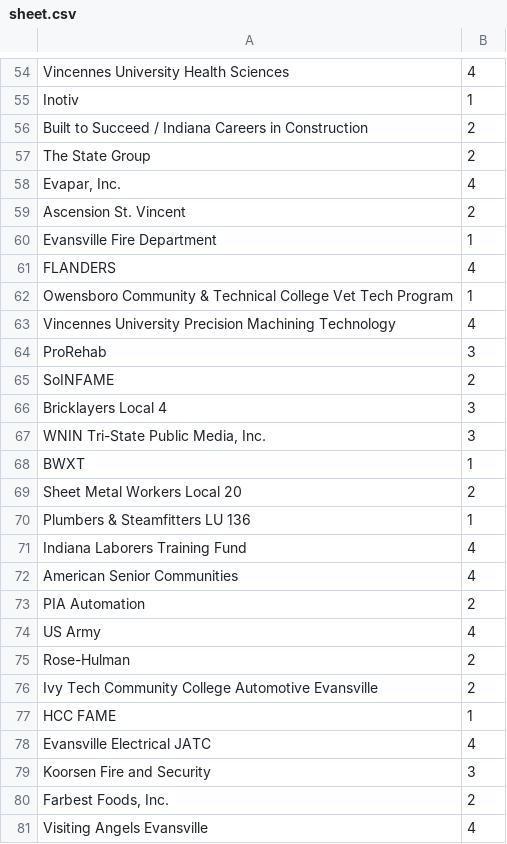
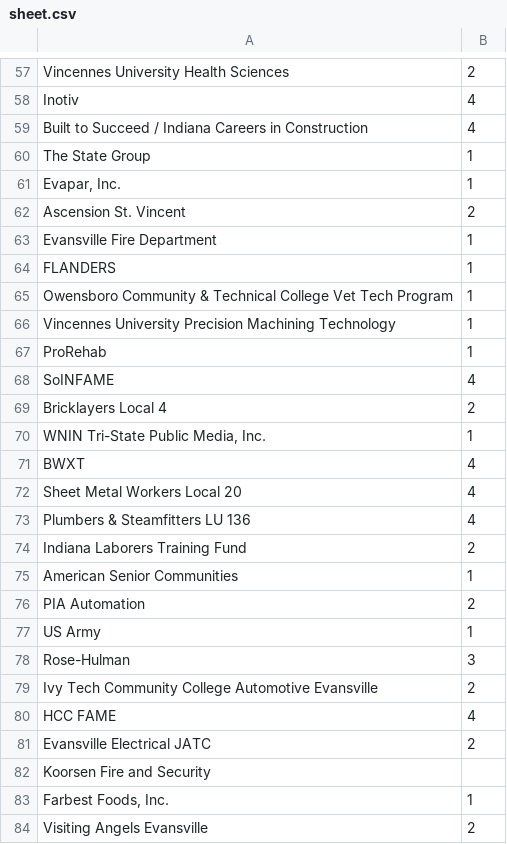
Before and after one commit to SICTCCS/CCF, a CSV file: tools/MapViewListBuildier/sheet.csv, drawn as a sheet; only a part is shown, gaps mark what is left out; addresses are those after the commit; the diff covers the shown part only; the diff names each change by its address in the sheet, - before the commit and + after, or states it on an @@ line.

```diff
--- a/tools/MapViewListBuildier/sheet.csv
+++ b/tools/MapViewListBuildier/sheet.csv
-B57: 4
+B57: 2
-B58: 1
+B58: 4
-B59: 2
+B59: 4
-B60: 2
+B60: 1
-B61: 4
+B61: 1
-B64: 4
+B64: 1
-B66: 4
+B66: 1
-B67: 3
+B67: 1
-B68: 2
+B68: 4
-B69: 3
+B69: 2
-B70: 3
+B70: 1
-B71: 1
+B71: 4
-B72: 2
+B72: 4
-B73: 1
+B73: 4
-B74: 4
+B74: 2
-B75: 4
+B75: 1
-B77: 4
+B77: 1
-B78: 2
+B78: 3
-B80: 1
+B80: 4
-B81: 4
+B81: 2
-B82: 3
+B82: (empty)
-B83: 2
+B83: 1
-B84: 4
+B84: 2
```
Also changed, not shown: 4 added rows and 87 edited cells elsewhere in this file, 1 other file.
